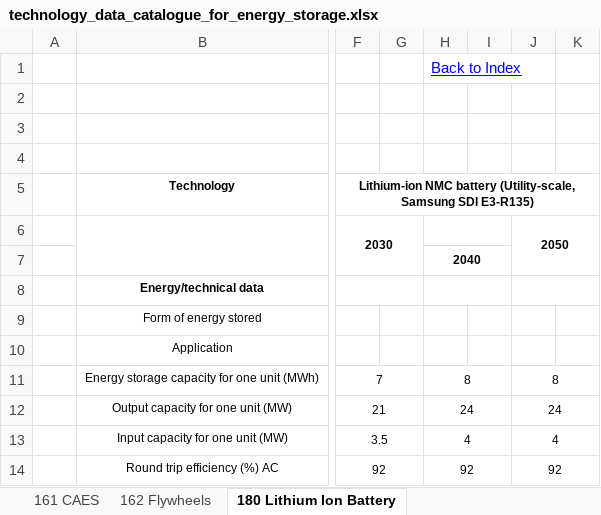
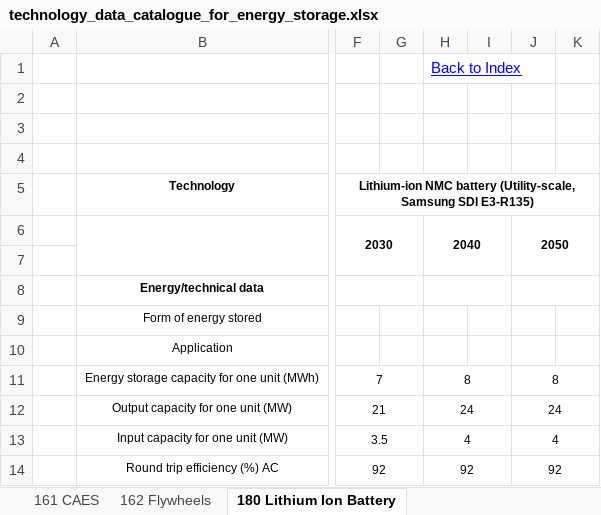
Before and after one commit to TheReal-Andrew/Masters_Thesis_NorthSeaEnergyIsland, an Excel workbook: data/costs/technology_data_catalogue_for_energy_storage.xlsx, sheet 180 Lithium Ion Battery, drawn as a sheet; only a part is shown, gaps mark what is left out; values as stored, in another font and other column widths than the file's, no borders; the diff names each change by its address in the sheet, - before the commit and + after, or states it on an @@ line.

```diff
--- a/data/costs/technology_data_catalogue_for_energy_storage.xlsx (sheet 180 Lithium Ion Battery)
+++ b/data/costs/technology_data_catalogue_for_energy_storage.xlsx (sheet 180 Lithium Ion Battery)
-H6: (empty)
+H6: 2040
-H6:I6 merged
+H6:I7 merged
-H7: 2040
+H7: (empty)
-H7:I7 merged
```
Also changed, not shown: charts or pictures, 4 other files.
